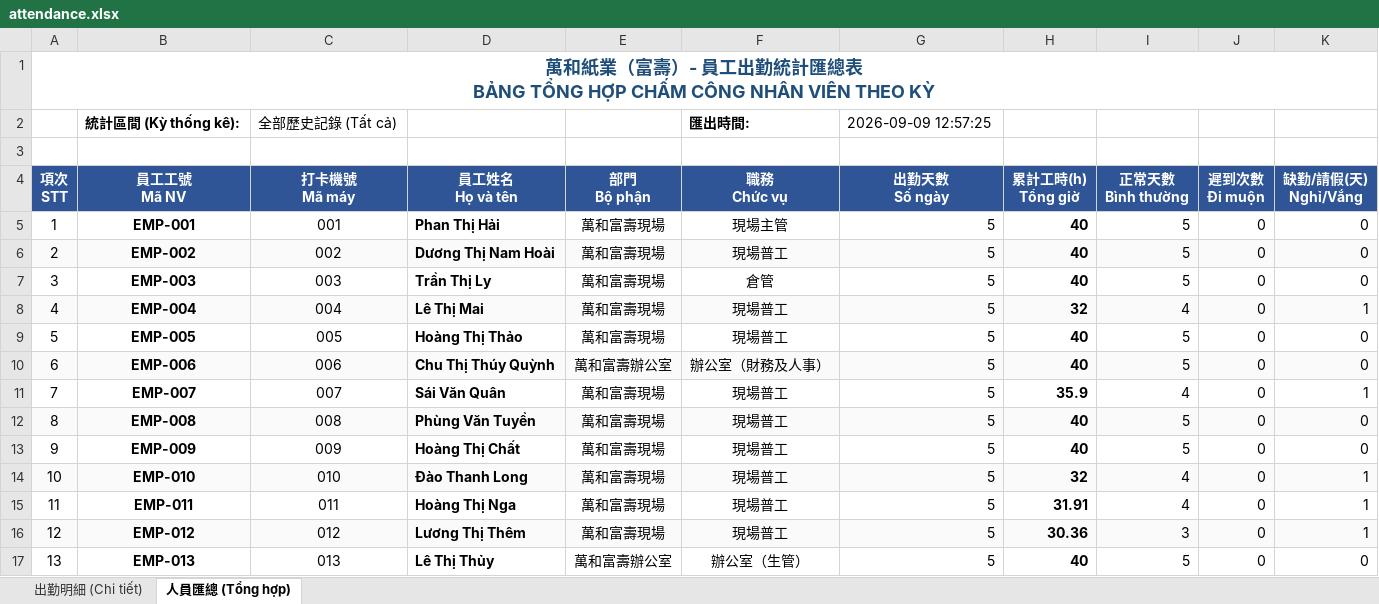
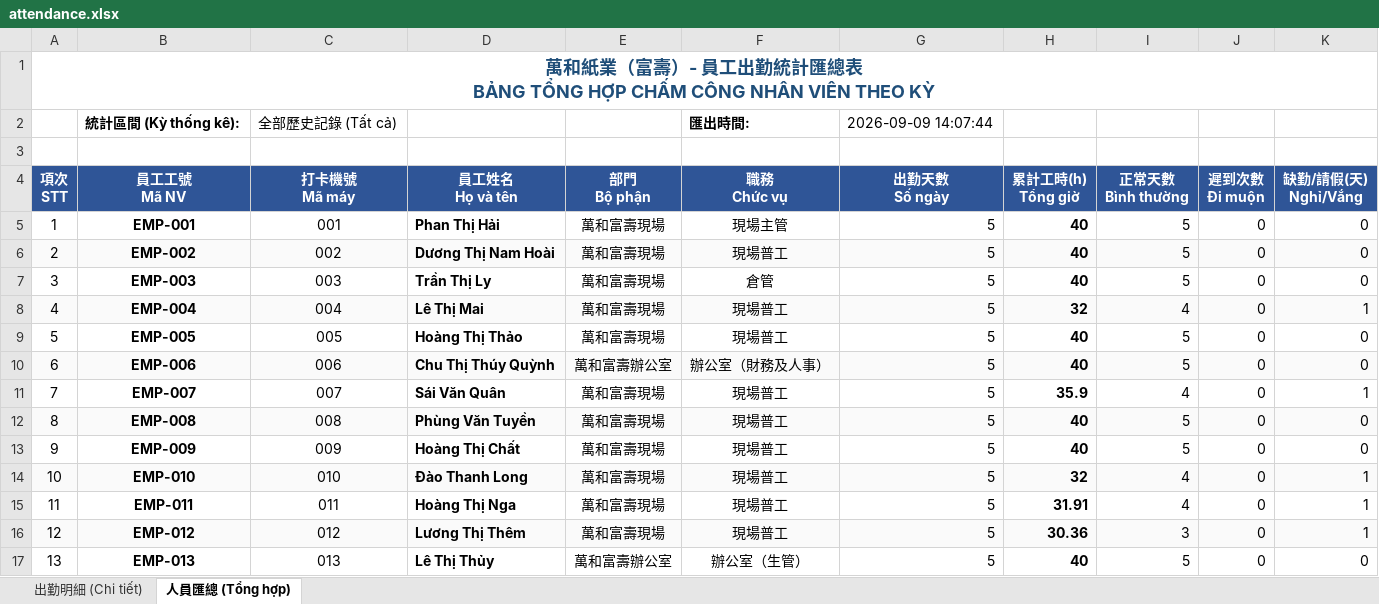
Before and after one commit to brucetseng625-tech/attendance-system, an Excel workbook: attendance.xlsx, sheet 人員匯總 (Tổng hợp), drawn as a sheet; values as stored, in another font and other column widths than the file's, no borders; the diff names each change by its address in the sheet, - before the commit and + after, or states it on an @@ line.

```diff
--- a/attendance.xlsx (sheet 人員匯總 (Tổng hợp))
+++ b/attendance.xlsx (sheet 人員匯總 (Tổng hợp))
-G2 (出勤天數 Số ngày): 2026-09-09 12:57:25
+G2 (出勤天數 Số ngày): 2026-09-09 14:07:44
```
Also changed, not shown: sheet 出勤明細 (Chi tiết), 1 other file.
